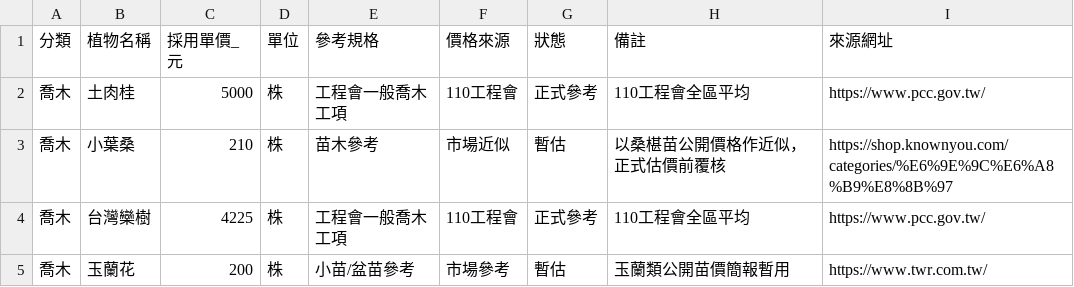
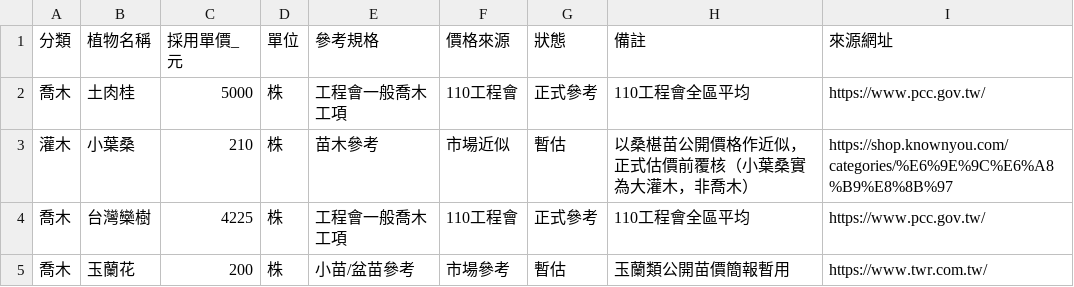
Before and after one commit to asiajyu916-cmyk/landscape-ai-advisor, a CSV file: src/data/price-sources/景觀APP_缺價植栽單價補齊_20260819.csv, drawn as a sheet; only a part is shown.

```diff
--- a/src/data/price-sources/景觀APP_缺價植栽單價補齊_20260819.csv
+++ b/src/data/price-sources/景觀APP_缺價植栽單價補齊_20260819.csv
@@ -2,3 +2,3 @@
 喬木,土肉桂,5000,株,工程會一般喬木工項,110工程會,正式參考,110工程會全區平均,https://www.pcc.gov.tw/
-喬木,小葉桑,210,株,苗木參考,市場近似,暫估,以桑椹苗公開價格作近似，正式估價前覆核,https://shop.knownyou.com/categories/%E6%9E%9C%E6%A8%B9%E8%8B%97
+灌木,小葉桑,210,株,苗木參考,市場近似,暫估,以桑椹苗公開價格作近似，正式估價前覆核（小葉桑實為大灌木，非喬木）,https://shop.knownyou.com/categories/%E6%9E%9C%E6%A8%B9%E8%8B%97
 喬木,台灣欒樹,4225,株,工程會一般喬木工項,110工程會,正式參考,110工程會全區平均,https://www.pcc.gov.tw/
```
Also changed, not shown: public/plantdb.csv, 10 other files.
